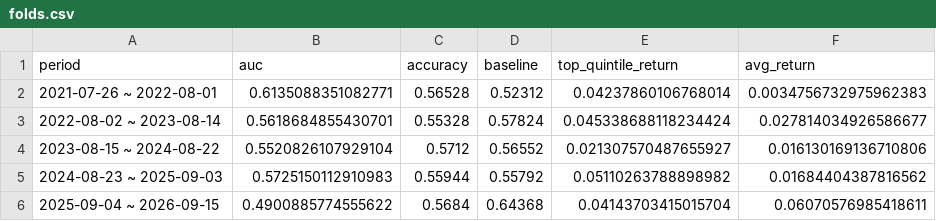
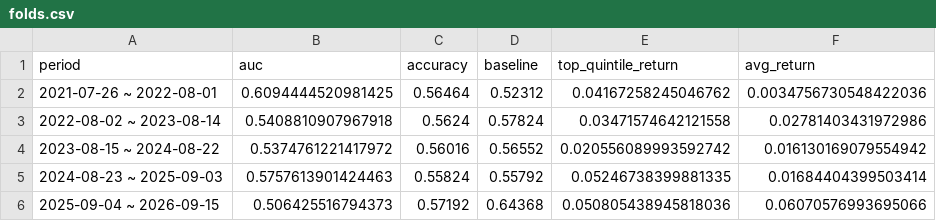
Before and after one commit to minghan5487/ML, a CSV file: reports/folds.csv, drawn as a sheet.

```diff
--- a/reports/folds.csv
+++ b/reports/folds.csv
@@ -1,6 +1,6 @@
 period,auc,accuracy,baseline,top_quintile_return,avg_return
-2021-07-26 ~ 2022-08-01,0.6135088351082771,0.56528,0.52312,0.04237860106768014,0.0034756732975962383
-2022-08-02 ~ 2023-08-14,0.5618684855430701,0.55328,0.57824,0.045338688118234424,0.027814034926586677
-2023-08-15 ~ 2024-08-22,0.5520826107929104,0.5712,0.56552,0.021307570487655927,0.016130169136710806
-2024-08-23 ~ 2025-09-03,0.5725150112910983,0.55944,0.55792,0.05110263788898982,0.01684404387816562
-2025-09-04 ~ 2026-09-15,0.4900885774555622,0.5684,0.64368,0.04143703415015704,0.06070576985418611
+2021-07-26 ~ 2022-08-01,0.6094444520981425,0.56464,0.52312,0.04167258245046762,0.0034756730548422036
+2022-08-02 ~ 2023-08-14,0.5408810907967918,0.5624,0.57824,0.03471574642121558,0.02781403431972986
+2023-08-15 ~ 2024-08-22,0.5374761221417972,0.56016,0.56552,0.020556089993592742,0.016130169079554942
+2024-08-23 ~ 2025-09-03,0.5757613901424463,0.55824,0.55792,0.05246738399881335,0.01684404399503414
+2025-09-04 ~ 2026-09-15,0.506425516794373,0.57192,0.64368,0.050805438945818036,0.06070576993695066
```
Also changed, not shown: reports/history.csv, reports/importance.csv, 3 other files.
